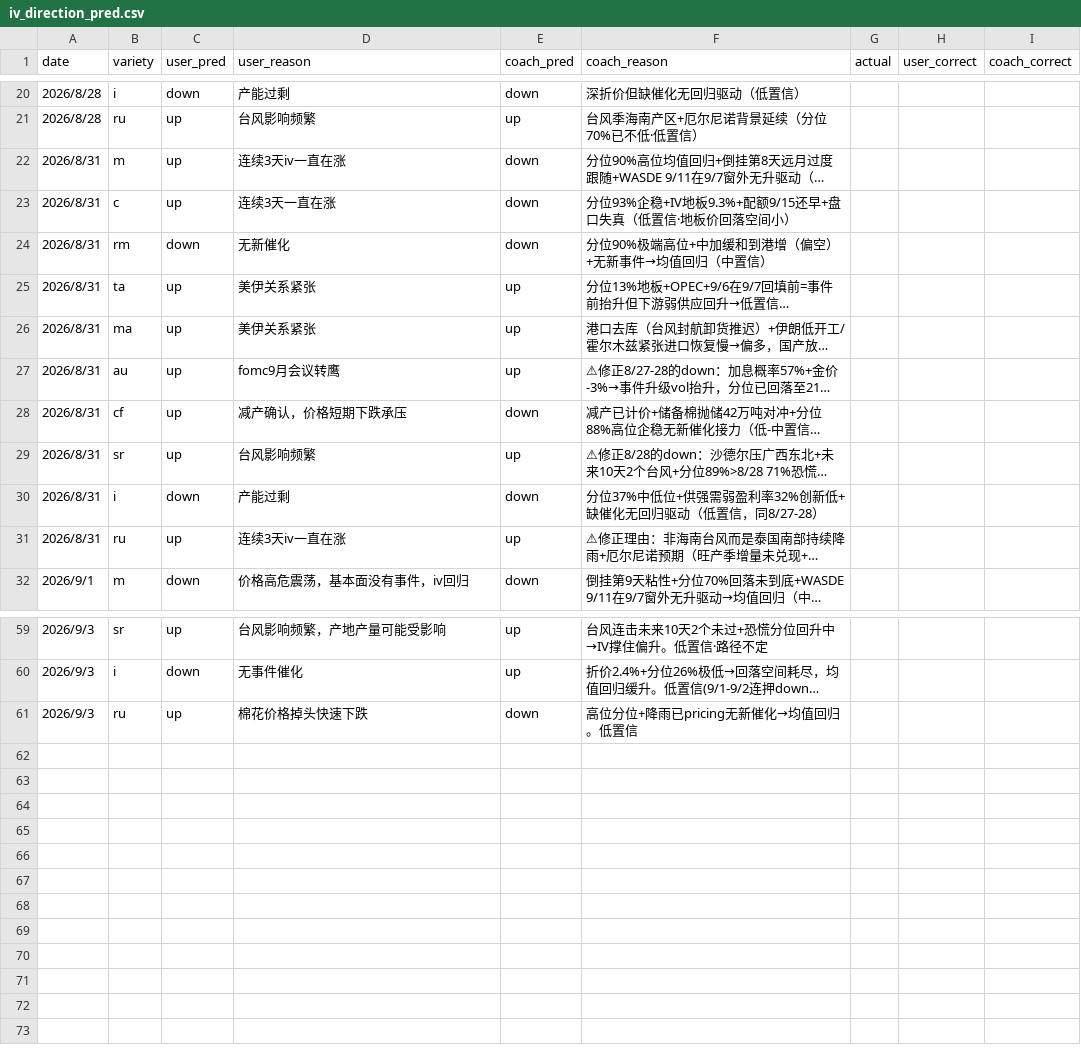
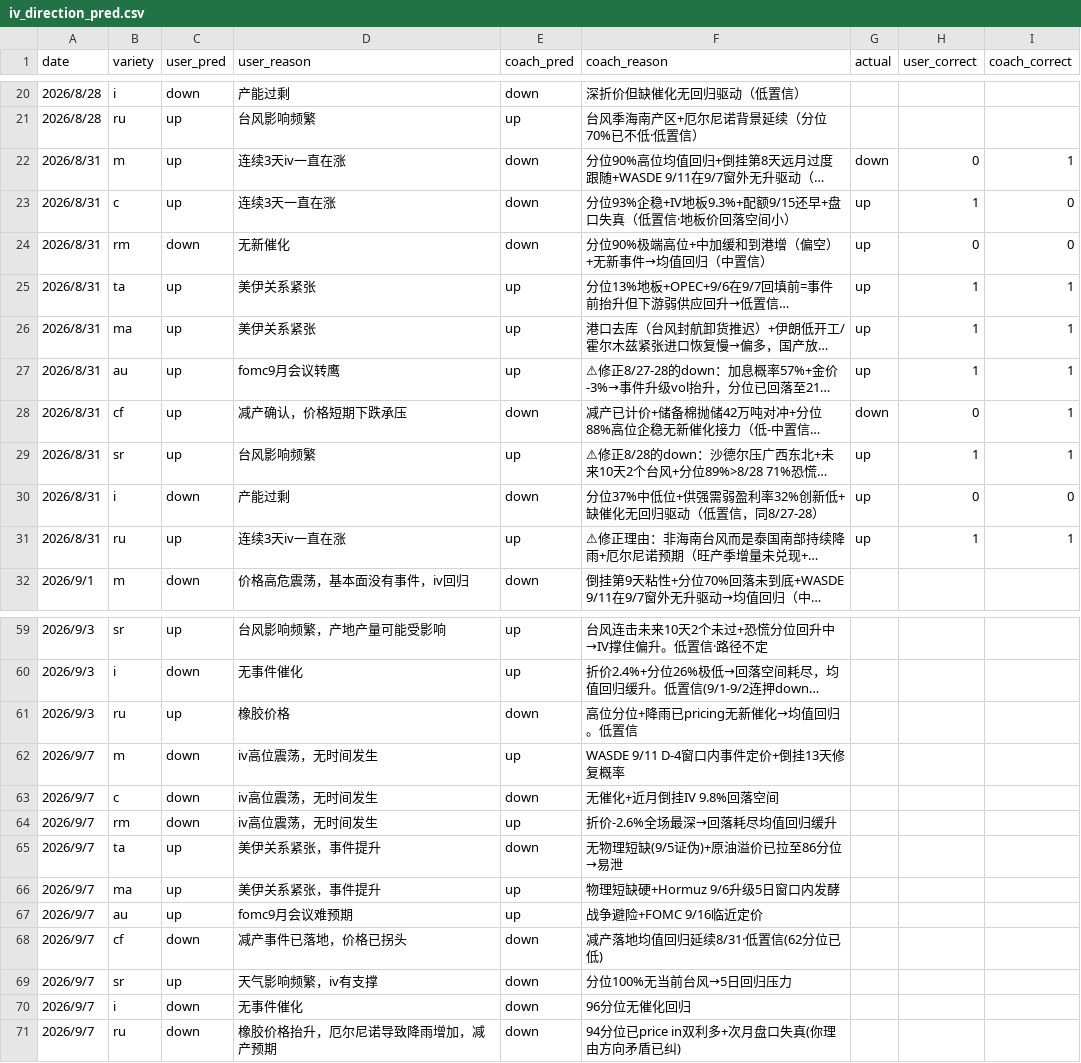
Before and after one commit to thetafarmerrr/options-trading, a CSV file: data/iv_direction_pred.csv, drawn as a sheet; only a part is shown, gaps mark what is left out; long unchanged cells end in …; the diff names each change by its address in the sheet, - before the commit and + after, or states it on an @@ line.

```diff
--- a/data/iv_direction_pred.csv
+++ b/data/iv_direction_pred.csv
-G22 (actual): (empty)
+G22 (actual): down
-H22 (user_correct): (empty)
+H22 (user_correct): 0
-I22 (coach_correct): (empty)
+I22 (coach_correct): 1
-G23:G27 (actual): (empty)
+G23:G27 (actual): up
-H23 (user_correct): (empty)
+H23 (user_correct): 1
-I23:I24 (coach_correct): (empty)
+I23:I24 (coach_correct): 0
-H24 (user_correct): (empty)
+H24 (user_correct): 0
-H25:H27 (user_correct): (empty)
+H25:H27 (user_correct): 1
-I25:I29 (coach_correct): (empty)
+I25:I29 (coach_correct): 1
-G28 (actual): (empty)
+G28 (actual): down
-H28 (user_correct): (empty)
+H28 (user_correct): 0
-G29:G31 (actual): (empty)
+G29:G31 (actual): up
-H29 (user_correct): (empty)
+H29 (user_correct): 1
-H30 (user_correct): (empty)
+H30 (user_correct): 0
-I30 (coach_correct): (empty)
+I30 (coach_correct): 0
-H31 (user_correct): (empty)
+H31 (user_correct): 1
-I31 (coach_correct): (empty)
+I31 (coach_correct): 1
-D61 (user_reason): 棉花价格掉头快速下跌
+D61 (user_reason): 橡胶价格
+row 62: 2026/9/7 | m | down | iv高位震荡，无时间发生 | up | WASDE 9/11 D-4窗口内事件定价+倒挂13天修复概率
+row 63: 2026/9/7 | c | down | iv高位震荡，无时间发生 | down | 无催化+近月倒挂IV 9.8%回落空间
+row 64: 2026/9/7 | rm | down | iv高位震荡，无时间发生 | up | 折价-2.6%全场最深→回落耗尽均值回归缓升
+row 65: 2026/9/7 | ta | up | 美伊关系紧张，事件提升 | down | 无物理短缺(9/5证伪)+原油溢价已拉至86分位→易泄
+row 66: 2026/9/7 | ma | up | 美伊关系紧张，事件提升 | up | 物理短缺硬+Hormuz 9/6升级5日窗口内发酵
+row 67: 2026/9/7 | au | up | fomc9月会议难预期 | up | 战争避险+FOMC 9/16临近定价
+row 68: 2026/9/7 | cf | down | 减产事件已落地，价格已拐头 | down | 减产落地均值回归延续8/31·低置信(62分位已低)
+row 69: 2026/9/7 | sr | up | 天气影响频繁，iv有支撑 | down | 分位100%无当前台风→5日回归压力
+row 70: 2026/9/7 | i | down | 无事件催化 | down | 96分位无催化回归
+row 71: 2026/9/7 | ru | down | 橡胶价格抬升，厄尔尼诺导致降雨增加，减产预期 | down | 94分位已price in双利多+次月盘口失真(你理由方向矛盾已纠)
```
Also changed, not shown: data/iv_history.csv, 6 other files.
